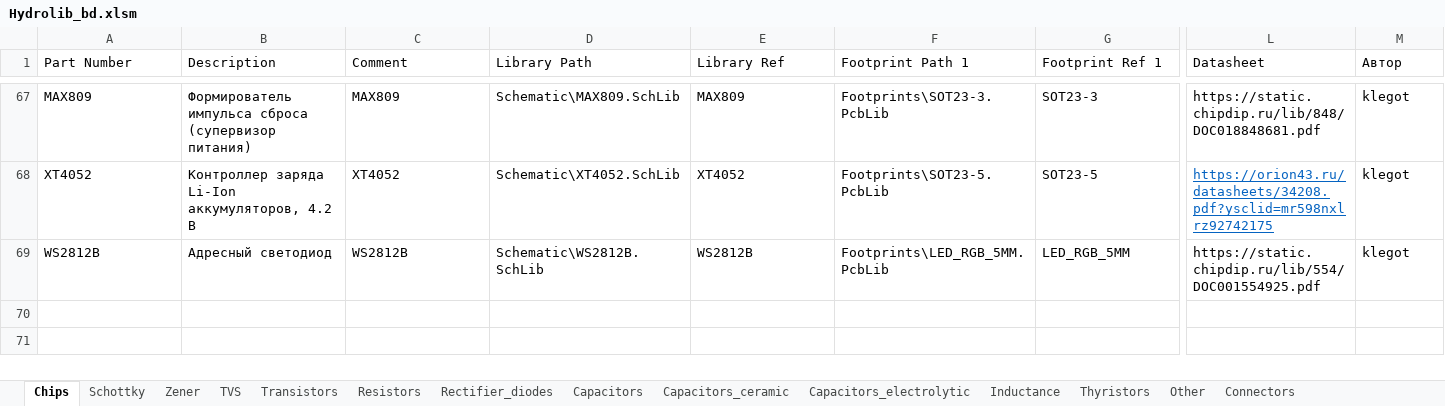
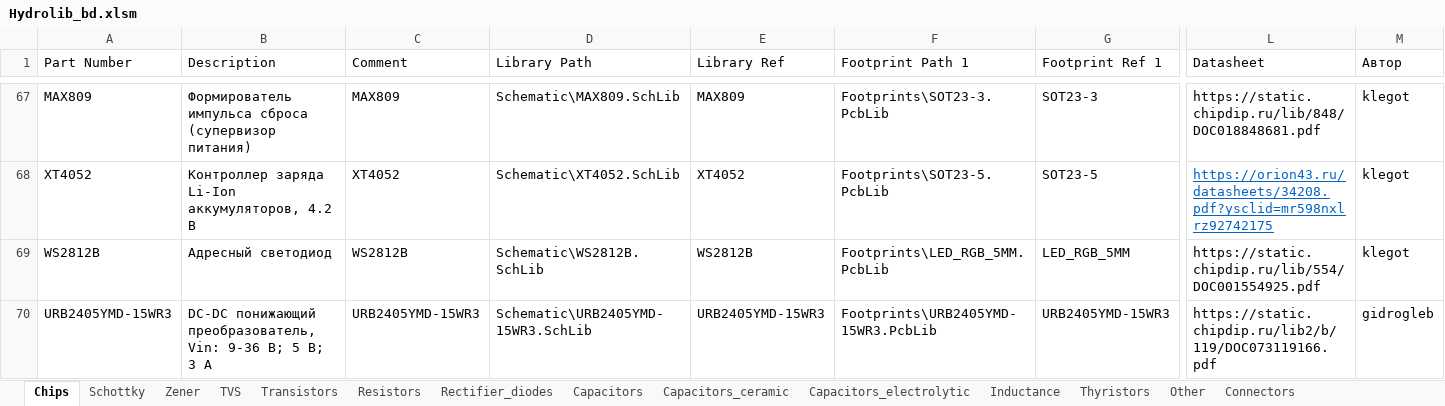
Before and after one commit to hydronautics-team/Hydrolib, an Excel workbook: Database/Hydrolib_bd.xlsm, sheet Chips, drawn as a sheet; only a part is shown, gaps mark what is left out; values as stored, in another font and other column widths than the file's, no borders; table styles not drawn; rows hold the shown columns only; the diff names each change by its address in the sheet, - before the commit and + after, or states it on an @@ line.

Commit message:
Добавил dc-dc преобразователь

```diff
--- a/Database/Hydrolib_bd.xlsm (sheet Chips)
+++ b/Database/Hydrolib_bd.xlsm (sheet Chips)
+row 70: URB2405YMD-15WR3 | DC-DC понижающий преобразователь, Vin: 9-36 В; 5 В; 3 А | URB2405YMD-15WR3 | Schematic\URB2405YMD-15WR3.SchLib | URB2405YMD-15WR3 | Footprints\URB2405YMD-15WR3.PcbLib | URB2405YMD-15WR3 | https://static.chipdip.ru/lib2/b/119/DOC073119166.pdf | gidrogleb
```
Also changed, not shown: 4 other files.
